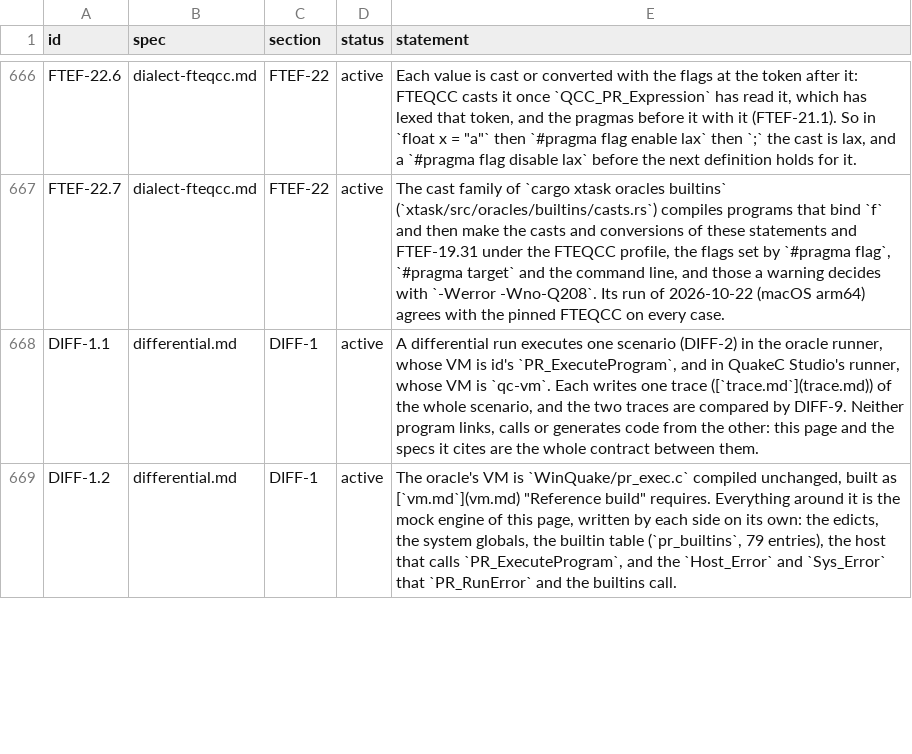
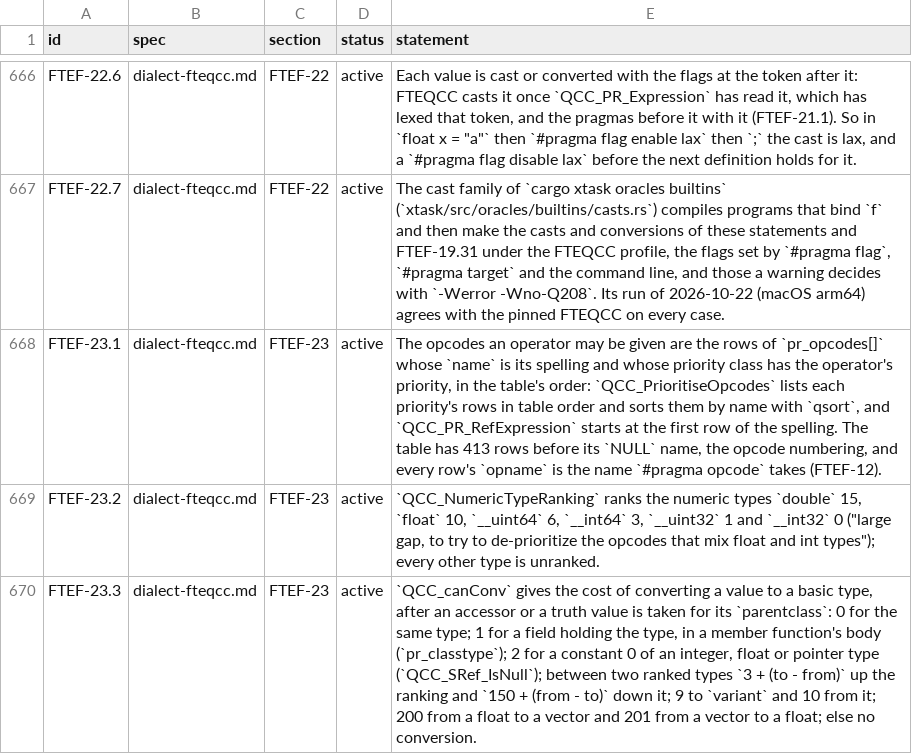
Before and after one commit to quakecstudio/editor, a TSV file: docs/spec/requirements.tsv, drawn as a sheet; only a part is shown, gaps mark what is left out; the shorter side is filled out with more unchanged rows; the diff covers the shown part only; the diff names each change by its address in the sheet, - before the commit and + after, or states it on an @@ line.

Commit message:
feat(sema): type FTEQCC's operators from its opcode table
Adds the check stage: the resolver runs it on each body once the body's names are resolved, through a narrow Env interface. Binary operators take the type of the opcode QCC_PR_ChooseOpcode would pick from pr_opcodes[] (ported as data), with QCC_canConv's costs, the type mismatch error (a warning under lax), the implicit conversion warning and the operand casts that follow. In a member function a bare field is this.field.

Spec: FTEF-23.1 to FTEF-23.6, QCD-4.2, QCD-7.73, QCD-7.74.

```diff
--- a/docs/spec/requirements.tsv
+++ b/docs/spec/requirements.tsv
+row 668: FTEF-23.1 | dialect-fteqcc.md | FTEF-23 | active | The opcodes an operator may be given are the rows of `pr_opcodes[]` whose `name` is its spelling and whose priority class has the operator's priority, in the table's order: `QCC_PrioritiseOpcodes` lists each priority's rows in table order and sorts them by name with `qsort`, and `QCC_PR_RefExpression` starts at the first row of the spelling. The table has 413 rows before its `NULL` name, the opcode numbering, and every row's `opname` is the name `#pragma opcode` takes (FTEF-12).
+row 669: FTEF-23.2 | dialect-fteqcc.md | FTEF-23 | active | `QCC_NumericTypeRanking` ranks the numeric types `double` 15, `float` 10, `__uint64` 6, `__int64` 3, `__uint32` 1 and `__int32` 0 ("large gap, to try to de-prioritize the opcodes that mix float and int types"); every other type is unranked.
+row 670: FTEF-23.3 | dialect-fteqcc.md | FTEF-23 | active | `QCC_canConv` gives the cost of converting a value to a basic type, after an accessor or a truth value is taken for its `parentclass`: 0 for the same type; 1 for a field holding the type, in a member function's body (`pr_classtype`); 2 for a constant 0 of an integer, float or pointer type (`QCC_SRef_IsNull`); between two ranked types `3 + (to - from)` up the ranking and `150 + (from - to)` down it; 9 to `variant` and 10 from it; 200 from a float to a vector and 201 from a vector to a float; else no conversion.
```
Also changed, not shown: 5 added rows and 1 edited cell elsewhere in this file, docs/spec/coverage-baseline.tsv, 22 other files.
